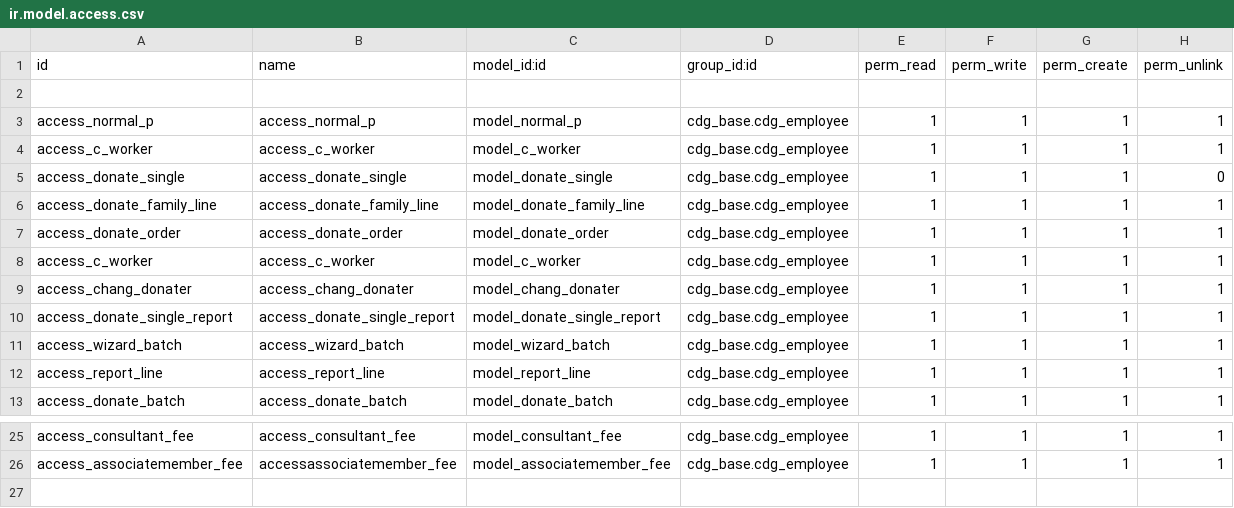
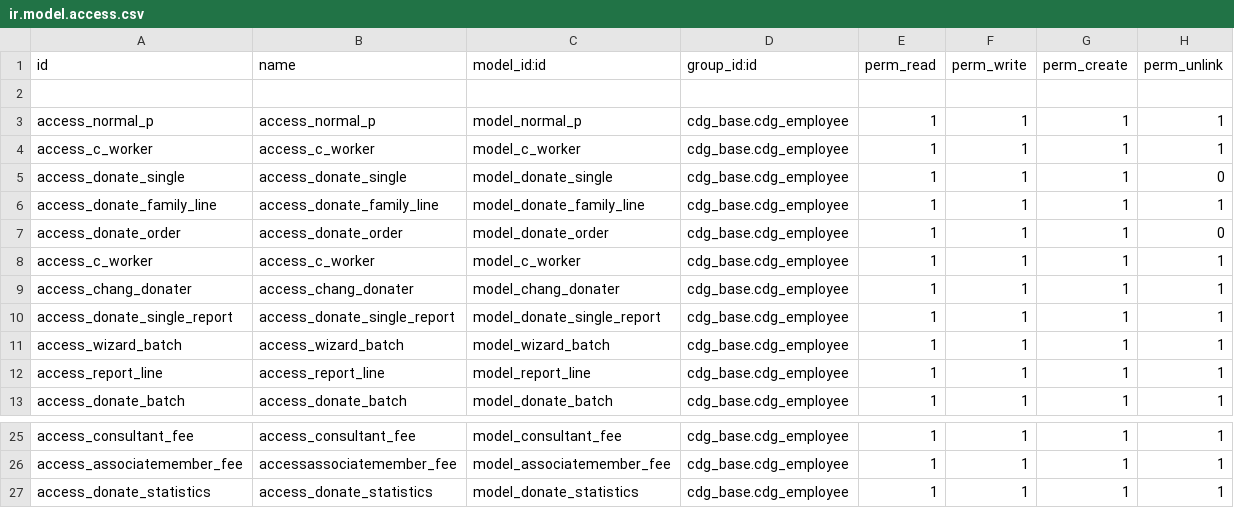
Before and after one commit to kulius/odoo10_CDG, a CSV file: addons/cdg_base/security/ir.model.access.csv, drawn as a sheet; only a part is shown, gaps mark what is left out.

```diff
--- a/addons/cdg_base/security/ir.model.access.csv
+++ b/addons/cdg_base/security/ir.model.access.csv
@@ -6,3 +6,3 @@ access_donate_single,access_donate_single,model_donate_single,cdg_base.cdg_emplo
 access_donate_family_line,access_donate_family_line,model_donate_family_line,cdg_base.cdg_employee,1,1,1,1
-access_donate_order,access_donate_order,model_donate_order,cdg_base.cdg_employee,1,1,1,1
+access_donate_order,access_donate_order,model_donate_order,cdg_base.cdg_employee,1,1,1,0
 access_c_worker,access_c_worker,model_c_worker,cdg_base.cdg_employee,1,1,1,1
@@ -26 +26,2 @@ access_consultant_fee,access_consultant_fee,model_consultant_fee,cdg_base.cdg_em
 access_associatemember_fee,accessassociatemember_fee,model_associatemember_fee,cdg_base.cdg_employee,1,1,1,1
+access_donate_statistics,access_donate_statistics,model_donate_statistics,cdg_base.cdg_employee,1,1,1,1
```
Also changed, not shown: 2 other files.
